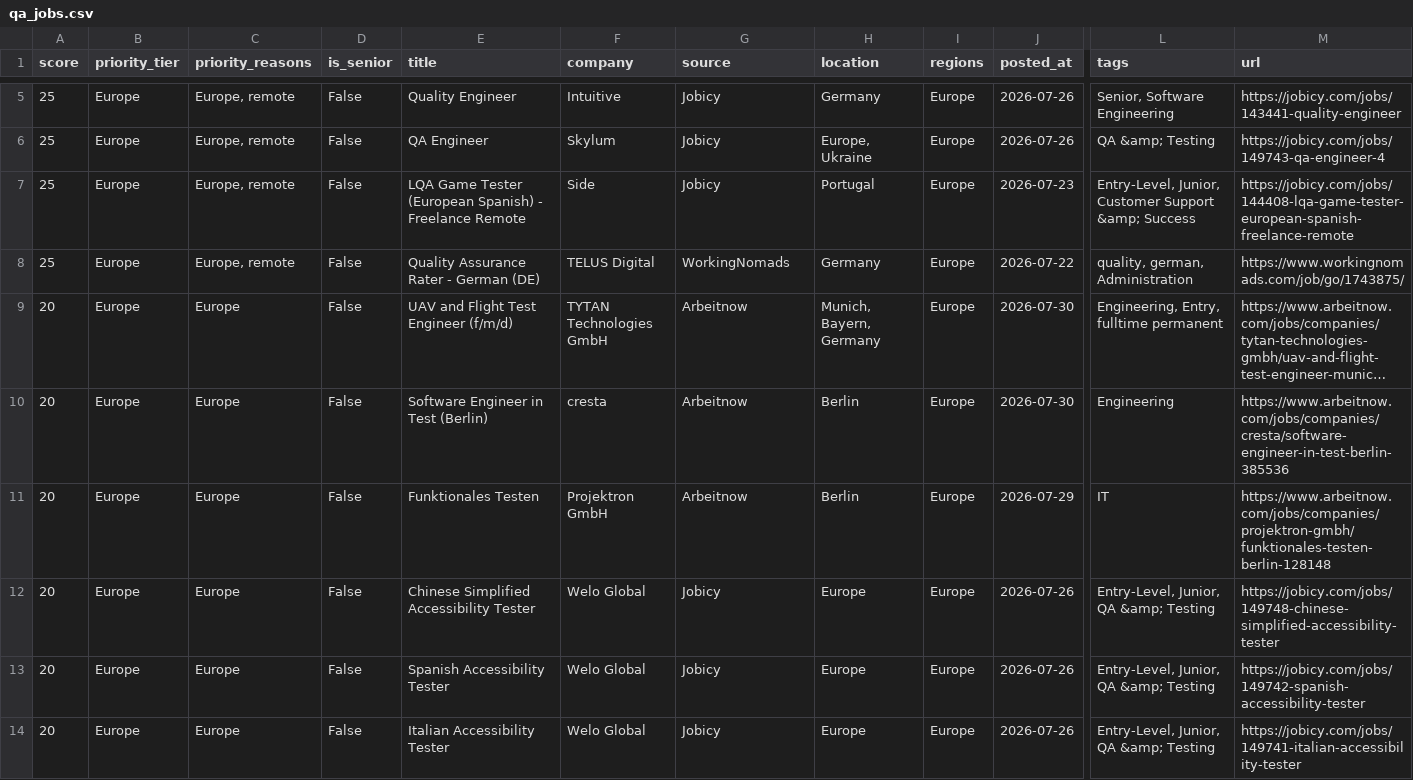
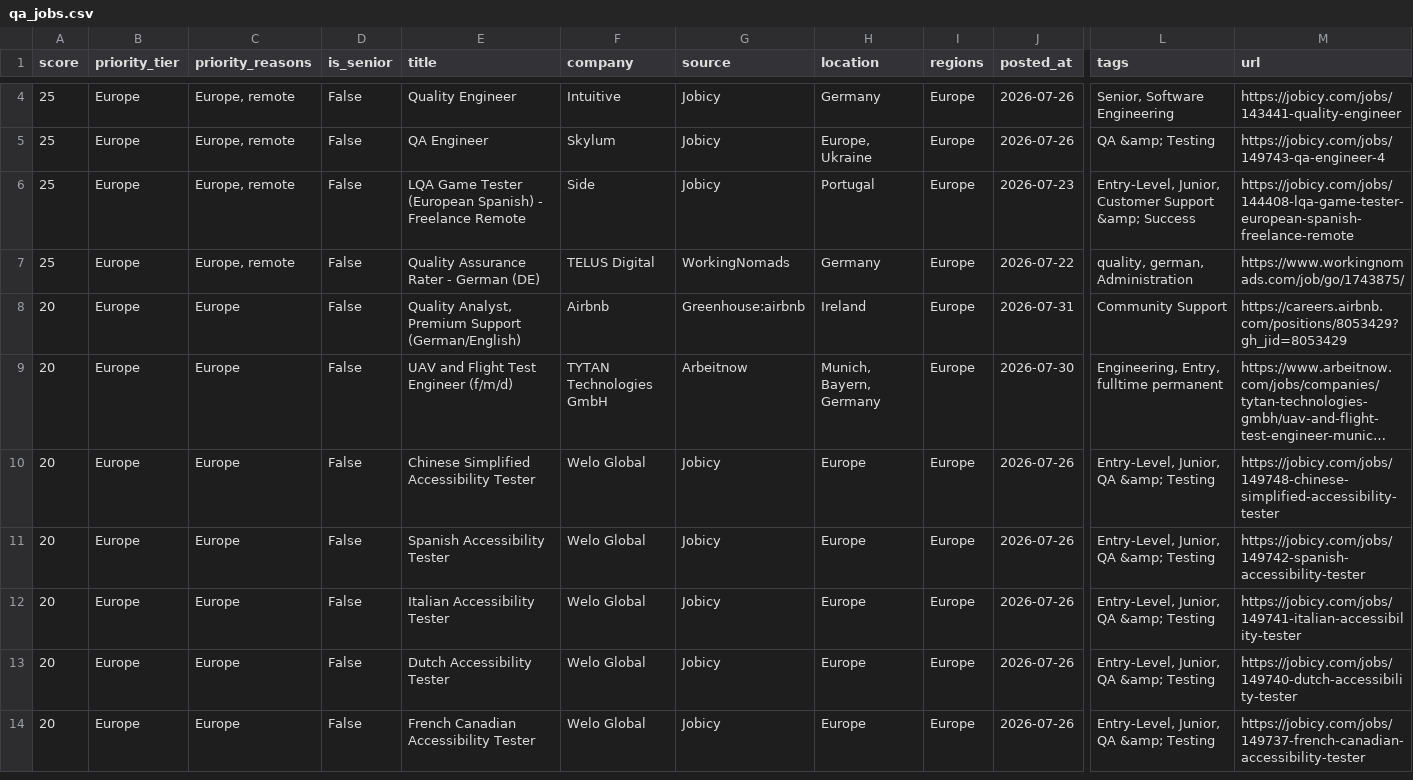
Before and after one commit to alif16syafri/job-scanner, a CSV file: output/qa_jobs.csv, drawn as a sheet; only a part is shown, gaps mark what is left out; the shorter side is filled out with more unchanged rows; long unchanged cells end in …; removed rows and columns are numbered as before the commit, all else as after; rows hold the shown columns only; the diff covers the shown part only; the diff names each change by its address in the sheet, - before the commit and + after, or states it on an @@ line.

```diff
--- a/output/qa_jobs.csv
+++ b/output/qa_jobs.csv
+row 8: 20 | Europe | Europe | False | Quality Analyst, Premium Support (German/English) | Airbnb | Greenhouse:airbnb | Ireland | Europe | 2026-07-31 | Community Support | https://careers.airbnb.com/positions/8053429?gh_jid=8053429
-row 10: 20 | Europe | Europe | False | Software Engineer in Test (Berlin) | cresta | Arbeitnow | Berlin | Europe | 2026-07-30 | Engineering | https://www.arbeitnow.com/jobs/companies/cresta/software-engineer-in-test-berlin-385536
-row 11: 20 | Europe | Europe | False | Funktionales Testen | Projektron GmbH | Arbeitnow | Berlin | Europe | 2026-07-29 | IT | https://www.arbeitnow.com/jobs/companies/projektron-gmbh/funktionales-testen-berlin-128148
```
Also changed, not shown: 2 added rows, 6 removed rows and 14 edited cells elsewhere in this file, 2 other files.
